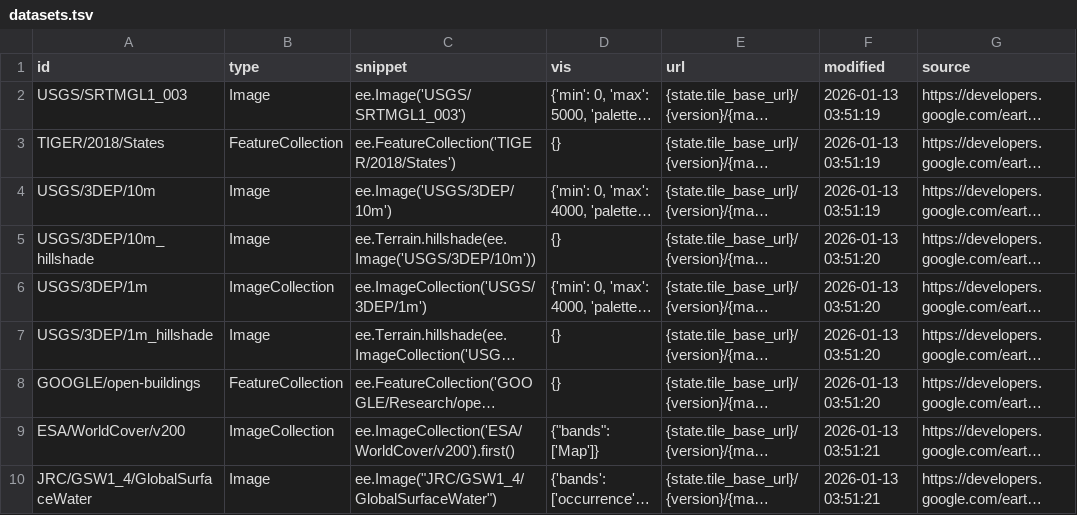
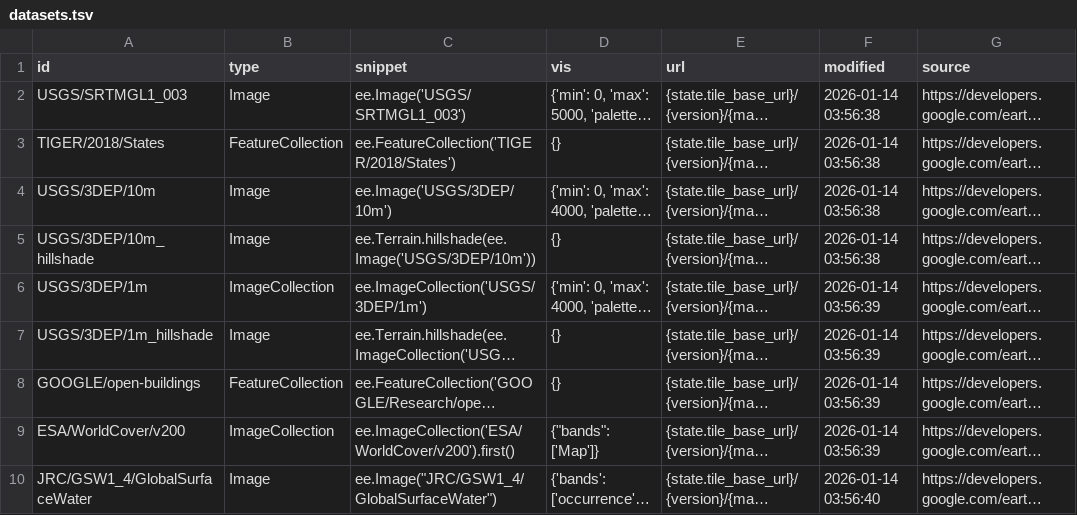
Before and after one commit to opengeos/ee-tile-layers, a TSV file: datasets.tsv, drawn as a sheet; long unchanged cells end in …; the diff names each change by its address in the sheet, - before the commit and + after, or states it on an @@ line.

```diff
--- a/datasets.tsv
+++ b/datasets.tsv
-F2:F4 (modified): 2026-01-13 03:51:19
+F2:F4 (modified): 2026-01-14 03:56:38
-F5 (modified): 2026-01-13 03:51:20
+F5 (modified): 2026-01-14 03:56:38
-F6:F8 (modified): 2026-01-13 03:51:20
+F6:F8 (modified): 2026-01-14 03:56:39
-F9 (modified): 2026-01-13 03:51:21
+F9 (modified): 2026-01-14 03:56:39
-F10 (modified): 2026-01-13 03:51:21
+F10 (modified): 2026-01-14 03:56:40
```
